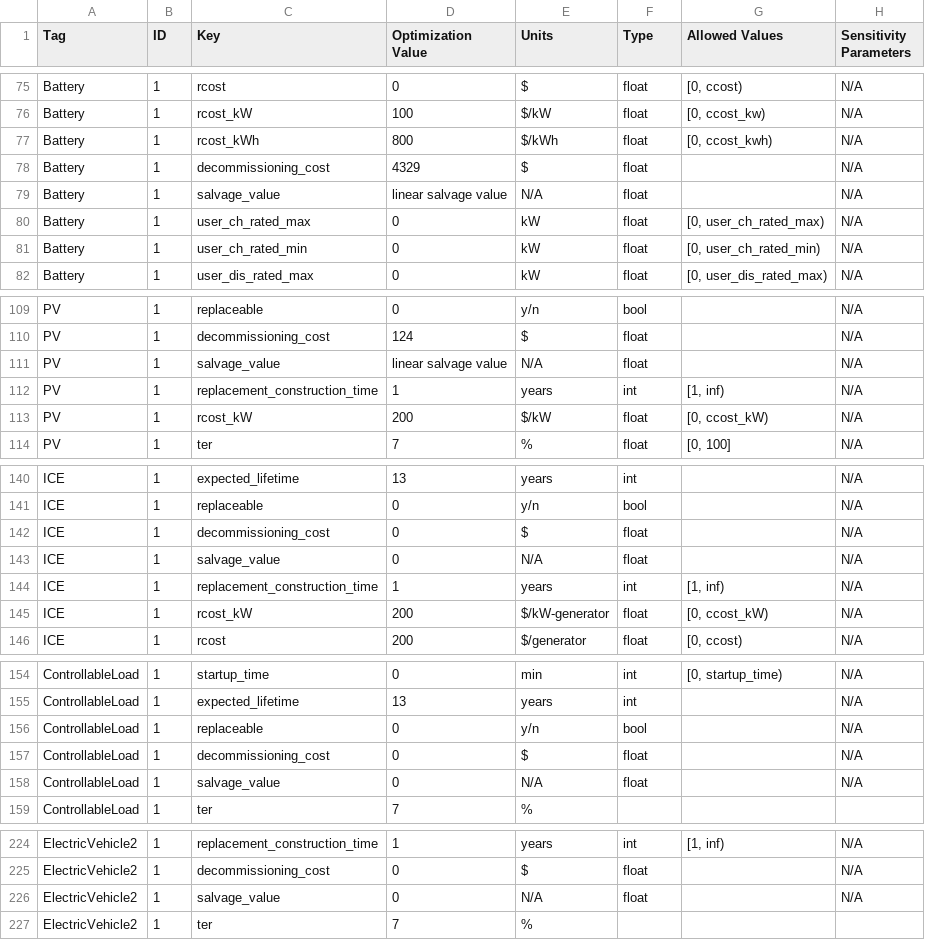
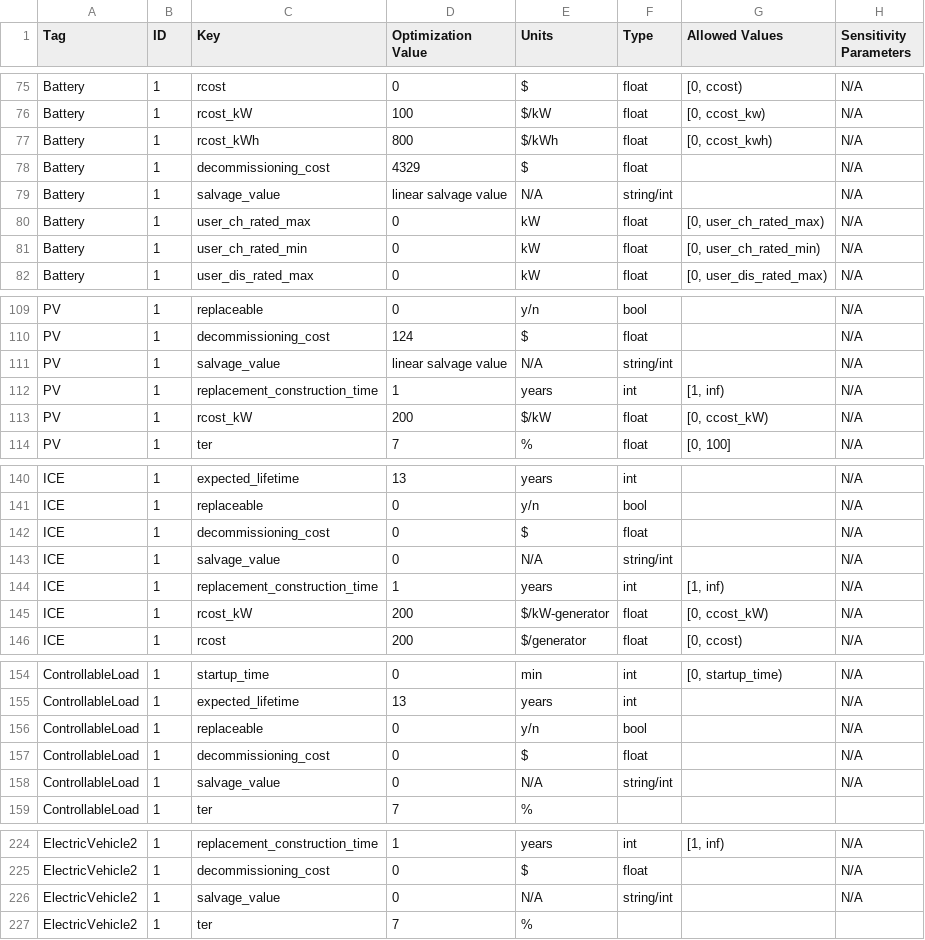
Before and after one commit to irizvanoghlu/Avantus, a CSV file: Model_Parameters_Template_DER.csv, drawn as a sheet; only a part is shown, gaps mark what is left out; the diff names each change by its address in the sheet, - before the commit and + after, or states it on an @@ line.

```diff
--- a/Model_Parameters_Template_DER.csv
+++ b/Model_Parameters_Template_DER.csv
-F79 (Type): float
+F79 (Type): string/int
-F111 (Type): float
+F111 (Type): string/int
-F143 (Type): float
+F143 (Type): string/int
-F158 (Type): float
+F158 (Type): string/int
-F226 (Type): float
+F226 (Type): string/int
```
Also changed, not shown: 3 other files.
